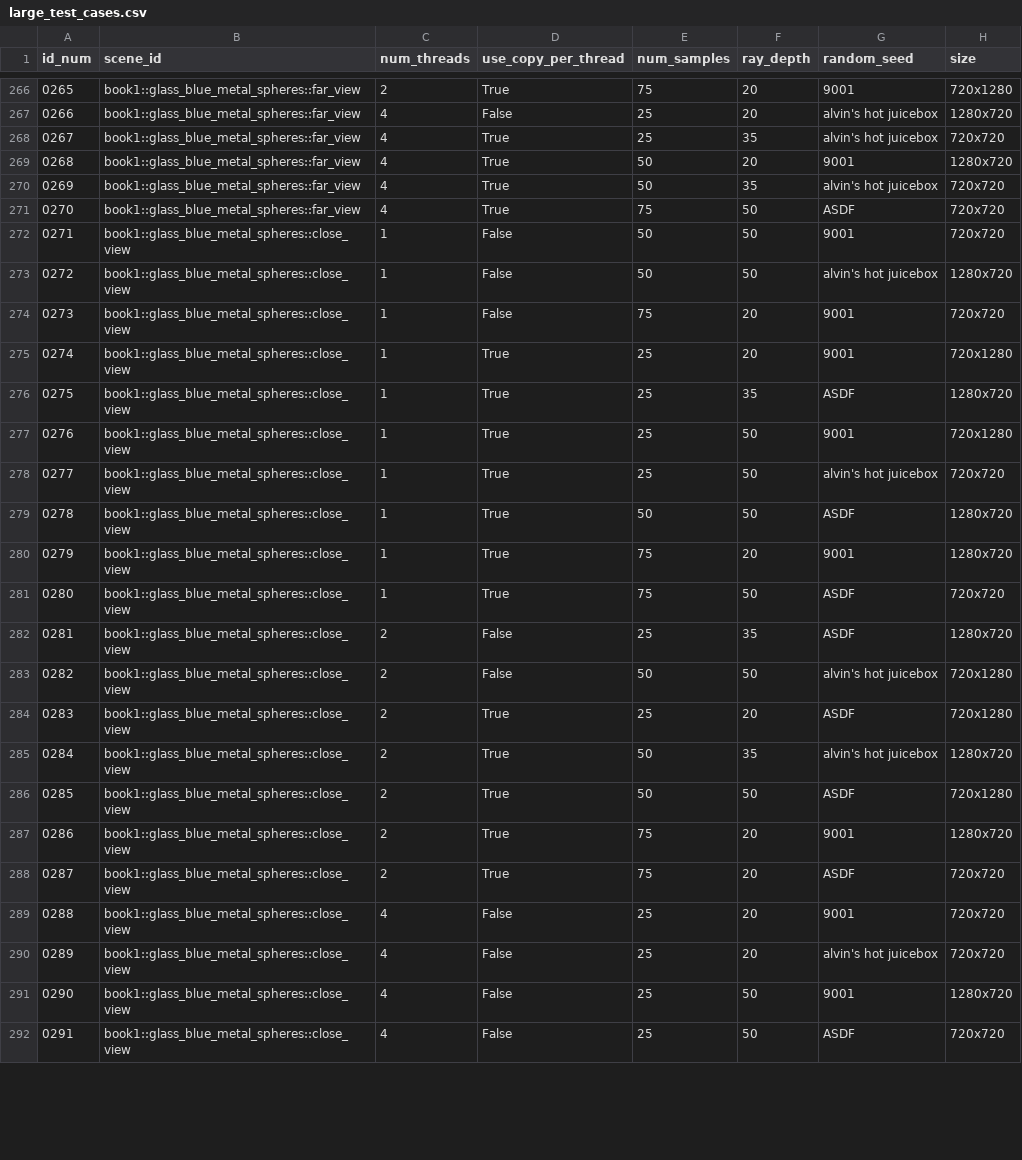
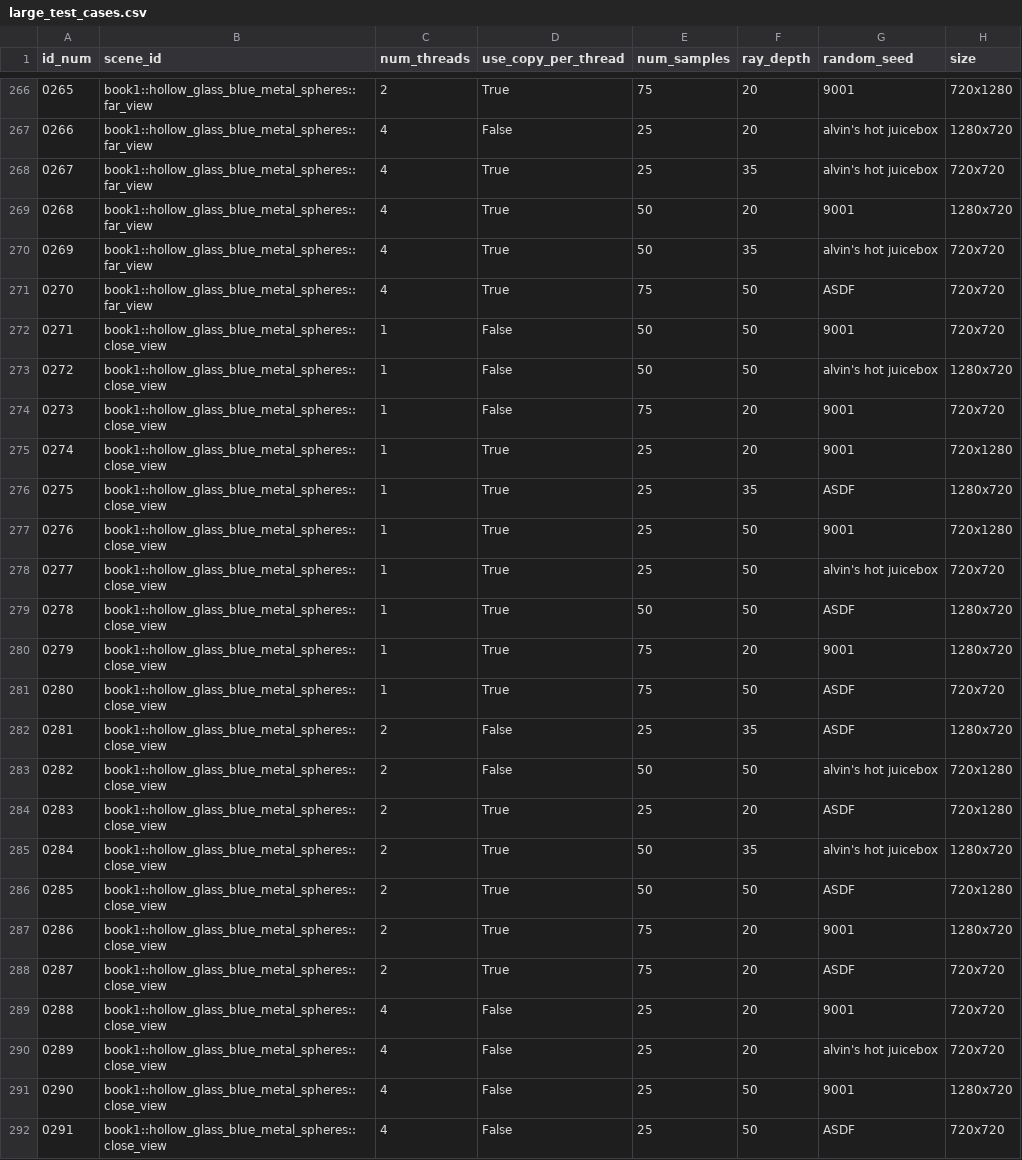
Before and after one commit to define-private-public/PSRayTracing, a CSV file: large_test_cases.csv, drawn as a sheet; only a part is shown, gaps mark what is left out; the diff covers the shown part only.

Commit message:
Adjust test cases to use fixed scene names
See previous commit as to why this needed to be done

```diff
--- a/large_test_cases.csv
+++ b/large_test_cases.csv
@@ -266,27 +266,27 @@ id_num,scene_id,num_threads,use_copy_per_thread,num_samples,ray_depth,random_see
-0265,book1::glass_blue_metal_spheres::far_view,2,True,75,20,9001,720x1280
-0266,book1::glass_blue_metal_spheres::far_view,4,False,25,20,alvin's hot juicebox,1280x720
-0267,book1::glass_blue_metal_spheres::far_view,4,True,25,35,alvin's hot juicebox,720x720
-0268,book1::glass_blue_metal_spheres::far_view,4,True,50,20,9001,1280x720
-0269,book1::glass_blue_metal_spheres::far_view,4,True,50,35,alvin's hot juicebox,720x720
-0270,book1::glass_blue_metal_spheres::far_view,4,True,75,50,ASDF,720x720
-0271,book1::glass_blue_metal_spheres::close_view,1,False,50,50,9001,720x720
-0272,book1::glass_blue_metal_spheres::close_view,1,False,50,50,alvin's hot juicebox,1280x720
-0273,book1::glass_blue_metal_spheres::close_view,1,False,75,20,9001,720x720
-0274,book1::glass_blue_metal_spheres::close_view,1,True,25,20,9001,720x1280
-0275,book1::glass_blue_metal_spheres::close_view,1,True,25,35,ASDF,1280x720
-0276,book1::glass_blue_metal_spheres::close_view,1,True,25,50,9001,720x1280
-0277,book1::glass_blue_metal_spheres::close_view,1,True,25,50,alvin's hot juicebox,720x720
-0278,book1::glass_blue_metal_spheres::close_view,1,True,50,50,ASDF,1280x720
-0279,book1::glass_blue_metal_spheres::close_view,1,True,75,20,9001,1280x720
-0280,book1::glass_blue_metal_spheres::close_view,1,True,75,50,ASDF,720x720
-0281,book1::glass_blue_metal_spheres::close_view,2,False,25,35,ASDF,1280x720
-0282,book1::glass_blue_metal_spheres::close_view,2,False,50,50,alvin's hot juicebox,720x1280
-0283,book1::glass_blue_metal_spheres::close_view,2,True,25,20,ASDF,720x1280
-0284,book1::glass_blue_metal_spheres::close_view,2,True,50,35,alvin's hot juicebox,1280x720
-0285,book1::glass_blue_metal_spheres::close_view,2,True,50,50,ASDF,720x1280
-0286,book1::glass_blue_metal_spheres::close_view,2,True,75,20,9001,1280x720
-0287,book1::glass_blue_metal_spheres::close_view,2,True,75,20,ASDF,720x720
-0288,book1::glass_blue_metal_spheres::close_view,4,False,25,20,9001,720x720
-0289,book1::glass_blue_metal_spheres::close_view,4,False,25,20,alvin's hot juicebox,720x720
-0290,book1::glass_blue_metal_spheres::close_view,4,False,25,50,9001,1280x720
-0291,book1::glass_blue_metal_spheres::close_view,4,False,25,50,ASDF,720x720
+0265,book1::hollow_glass_blue_metal_spheres::far_view,2,True,75,20,9001,720x1280
+0266,book1::hollow_glass_blue_metal_spheres::far_view,4,False,25,20,alvin's hot juicebox,1280x720
+0267,book1::hollow_glass_blue_metal_spheres::far_view,4,True,25,35,alvin's hot juicebox,720x720
+0268,book1::hollow_glass_blue_metal_spheres::far_view,4,True,50,20,9001,1280x720
+0269,book1::hollow_glass_blue_metal_spheres::far_view,4,True,50,35,alvin's hot juicebox,720x720
+0270,book1::hollow_glass_blue_metal_spheres::far_view,4,True,75,50,ASDF,720x720
+0271,book1::hollow_glass_blue_metal_spheres::close_view,1,False,50,50,9001,720x720
+0272,book1::hollow_glass_blue_metal_spheres::close_view,1,False,50,50,alvin's hot juicebox,1280x720
+0273,book1::hollow_glass_blue_metal_spheres::close_view,1,False,75,20,9001,720x720
+0274,book1::hollow_glass_blue_metal_spheres::close_view,1,True,25,20,9001,720x1280
+0275,book1::hollow_glass_blue_metal_spheres::close_view,1,True,25,35,ASDF,1280x720
+0276,book1::hollow_glass_blue_metal_spheres::close_view,1,True,25,50,9001,720x1280
+0277,book1::hollow_glass_blue_metal_spheres::close_view,1,True,25,50,alvin's hot juicebox,720x720
+0278,book1::hollow_glass_blue_metal_spheres::close_view,1,True,50,50,ASDF,1280x720
+0279,book1::hollow_glass_blue_metal_spheres::close_view,1,True,75,20,9001,1280x720
+0280,book1::hollow_glass_blue_metal_spheres::close_view,1,True,75,50,ASDF,720x720
+0281,book1::hollow_glass_blue_metal_spheres::close_view,2,False,25,35,ASDF,1280x720
+0282,book1::hollow_glass_blue_metal_spheres::close_view,2,False,50,50,alvin's hot juicebox,720x1280
+0283,book1::hollow_glass_blue_metal_spheres::close_view,2,True,25,20,ASDF,720x1280
+0284,book1::hollow_glass_blue_metal_spheres::close_view,2,True,50,35,alvin's hot juicebox,1280x720
+0285,book1::hollow_glass_blue_metal_spheres::close_view,2,True,50,50,ASDF,720x1280
+0286,book1::hollow_glass_blue_metal_spheres::close_view,2,True,75,20,9001,1280x720
+0287,book1::hollow_glass_blue_metal_spheres::close_view,2,True,75,20,ASDF,720x720
+0288,book1::hollow_glass_blue_metal_spheres::close_view,4,False,25,20,9001,720x720
+0289,book1::hollow_glass_blue_metal_spheres::close_view,4,False,25,20,alvin's hot juicebox,720x720
+0290,book1::hollow_glass_blue_metal_spheres::close_view,4,False,25,50,9001,1280x720
+0291,book1::hollow_glass_blue_metal_spheres::close_view,4,False,25,50,ASDF,720x720
```
Also changed, not shown: 93 edited cells elsewhere in this file.
